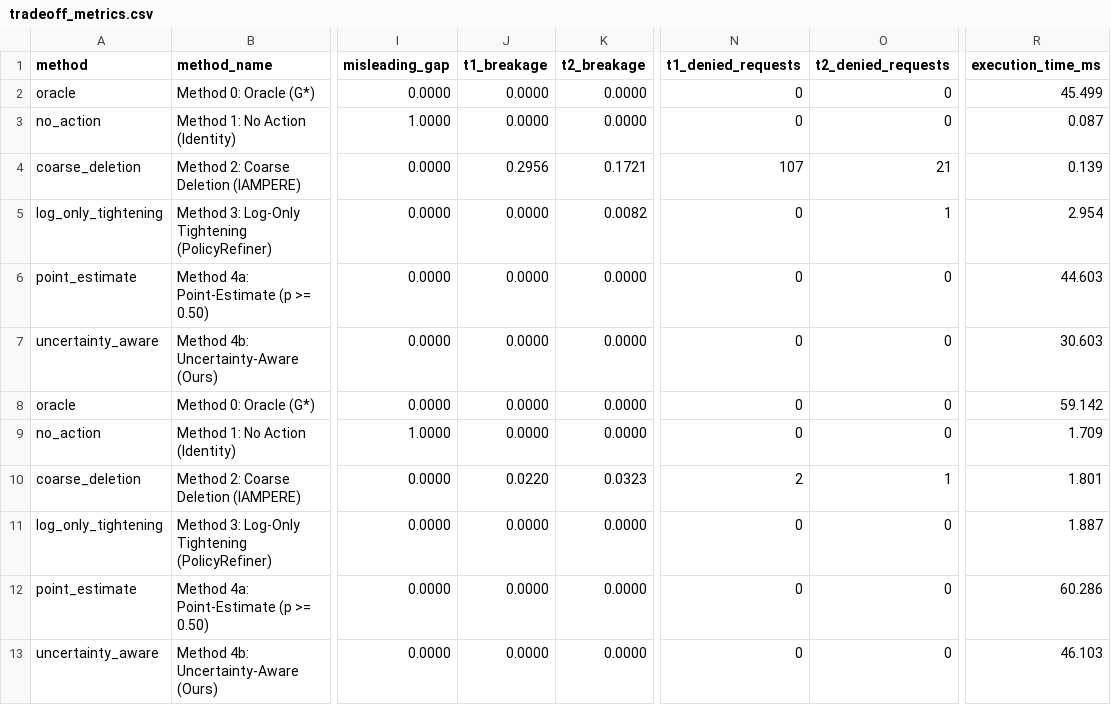
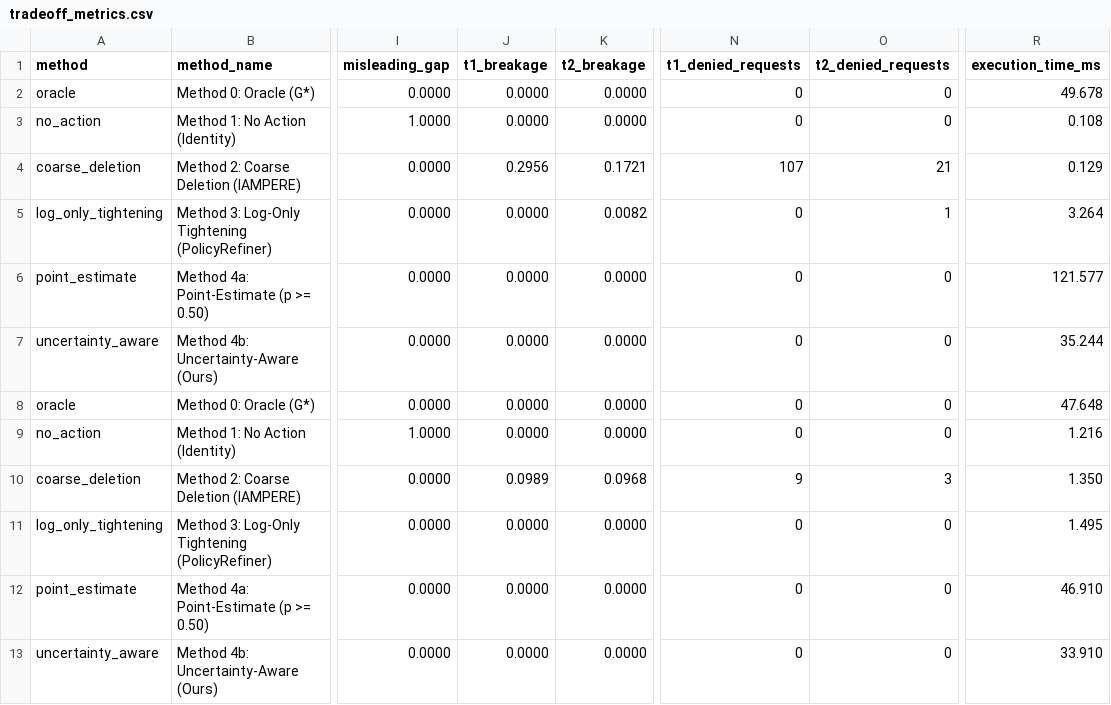
Before and after one commit to DukeTheOne/IAM_GNN, a CSV file: experiments/tradeoff/tradeoff_metrics.csv, drawn as a sheet; only a part is shown, gaps mark what is left out; the diff names each change by its address in the sheet, - before the commit and + after, or states it on an @@ line.

Commit message:
add CLI, experiment pipeline, and benchmark visualization tools

```diff
--- a/experiments/tradeoff/tradeoff_metrics.csv
+++ b/experiments/tradeoff/tradeoff_metrics.csv
-R2 (execution_time_ms): 45.499
+R2 (execution_time_ms): 49.678
-R3 (execution_time_ms): 0.087
+R3 (execution_time_ms): 0.108
-R4 (execution_time_ms): 0.139
+R4 (execution_time_ms): 0.129
-R5 (execution_time_ms): 2.954
+R5 (execution_time_ms): 3.264
-R6 (execution_time_ms): 44.603
+R6 (execution_time_ms): 121.577
-R7 (execution_time_ms): 30.603
+R7 (execution_time_ms): 35.244
-R8 (execution_time_ms): 59.142
+R8 (execution_time_ms): 47.648
-R9 (execution_time_ms): 1.709
+R9 (execution_time_ms): 1.216
-J10 (t1_breakage): 0.0220
+J10 (t1_breakage): 0.0989
-K10 (t2_breakage): 0.0323
+K10 (t2_breakage): 0.0968
-N10 (t1_denied_requests): 2
+N10 (t1_denied_requests): 9
-O10 (t2_denied_requests): 1
+O10 (t2_denied_requests): 3
-R10 (execution_time_ms): 1.801
+R10 (execution_time_ms): 1.350
-R11 (execution_time_ms): 1.887
+R11 (execution_time_ms): 1.495
-R12 (execution_time_ms): 60.286
+R12 (execution_time_ms): 46.910
-R13 (execution_time_ms): 46.103
+R13 (execution_time_ms): 33.910
```
Also changed, not shown: 32 other files.
